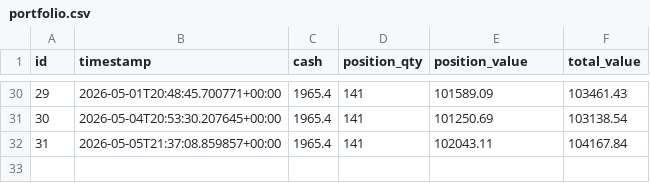
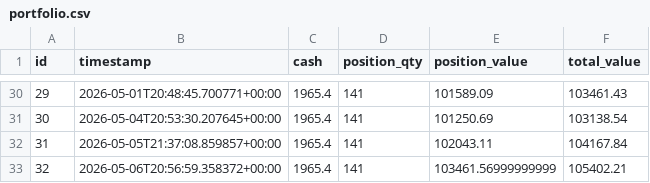
Before and after one commit to dads2busy/SchroederTrader, a CSV file: data/portfolio.csv, drawn as a sheet; only a part is shown, gaps mark what is left out; the diff names each change by its address in the sheet, - before the commit and + after, or states it on an @@ line.

```diff
--- a/data/portfolio.csv
+++ b/data/portfolio.csv
+row 33: 32 | 2026-05-06T20:56:59.358372+00:00 | 1965.4 | 141 | 103461.56999999999 | 105402.21
```
Also changed, not shown: data/llm_shadow_signals.csv, data/shadow_signals.csv, 1 other file.
